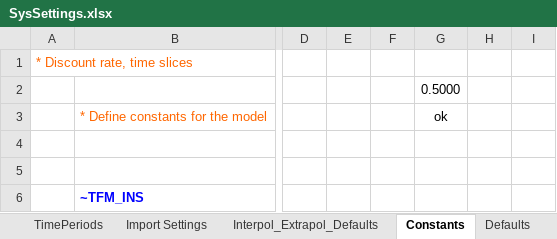
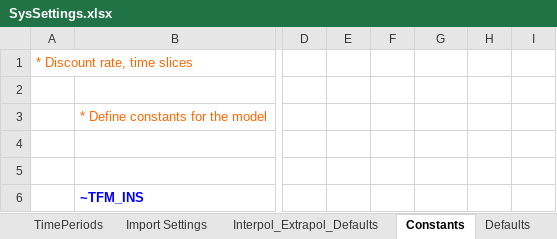
Before and after one commit to BellaGrenander/City_TRA_STHLM, an Excel workbook: SysSettings.xlsx, sheet Constants, drawn as a sheet; only a part is shown, gaps mark what is left out; values as stored, in another font and other column widths than the file's, no borders; the diff covers the shown part only; the diff names each change by its address in the sheet, - before the commit and + after, or states it on an @@ line.

```diff
--- a/SysSettings.xlsx (sheet Constants)
+++ b/SysSettings.xlsx (sheet Constants)
-G2: 0.5000
+G2: (empty)
-G3: ok
+G3: (empty)
```
Also changed, not shown: 24 removed rows elsewhere in this sheet, sheet Region-Time Slices, charts or pictures, 3 other files.
